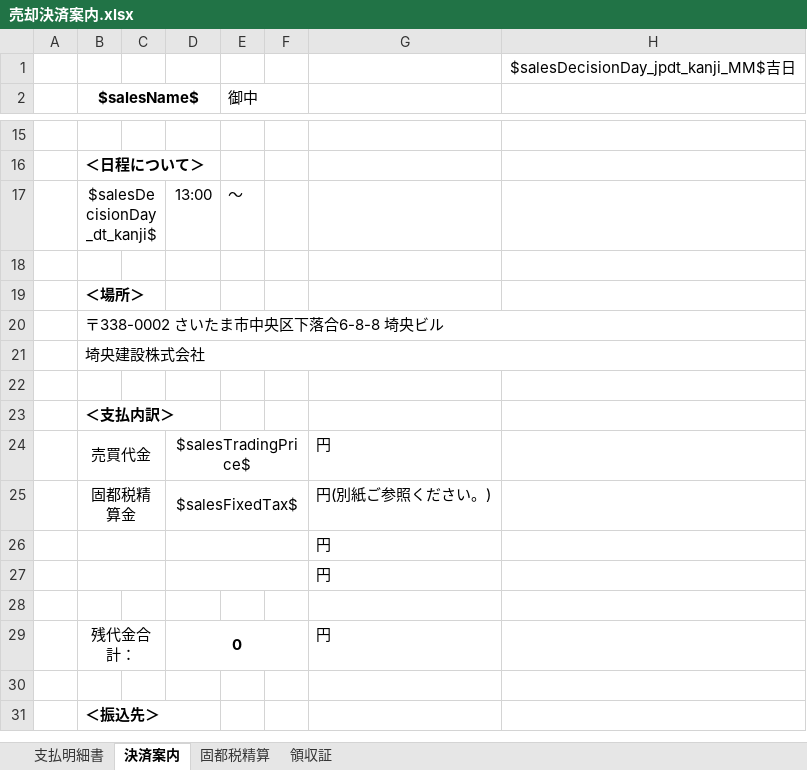
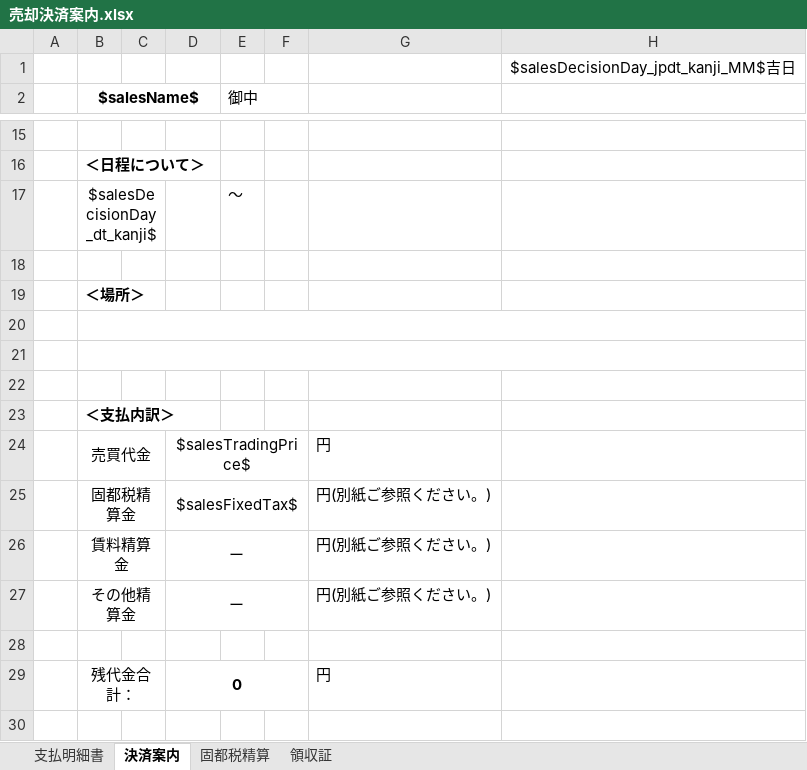
Before and after one commit to wavesyncjp/kbs_backend, an Excel workbook: template/売却決済案内.xlsx, sheet 決済案内, drawn as a sheet; only a part is shown, gaps mark what is left out; the shorter side is filled out with more unchanged rows; values as stored, in another font and other column widths than the file's, no borders; removed rows and columns are numbered as before the commit, all else as after; the diff names each change by its address in the sheet, - before the commit and + after, or states it on an @@ line.

Commit message:
20220805_maruyama

```diff
--- a/template/売却決済案内.xlsx (sheet 決済案内)
+++ b/template/売却決済案内.xlsx (sheet 決済案内)
-D17: 13:00
+D17: (empty)
-B20 ($salesName$): 〒338-0002 さいたま市中央区下落合6-8-8 埼央ビル
+B20 ($salesName$): (empty)
-B21 ($salesName$): 埼央建設株式会社
+B21 ($salesName$): (empty)
-row 26:  |  |  |  |  |  | 円
-row 27:  |  |  |  |  |  | 円
+row 26:  | 賃料精算金 |  | ー |  |  | 円(別紙ご参照ください。)
+row 27:  | その他精算金 |  | ー |  |  | 円(別紙ご参照ください。)
```
Also changed, not shown: sheet 支払明細書.
